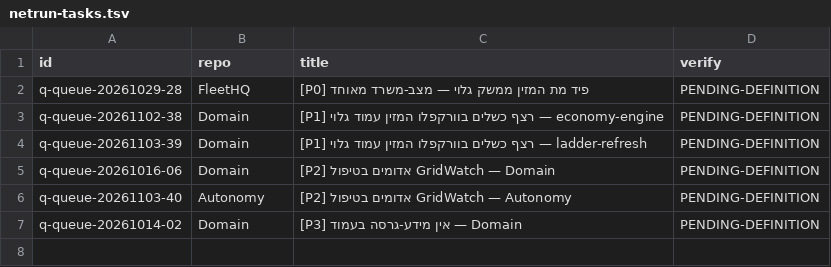
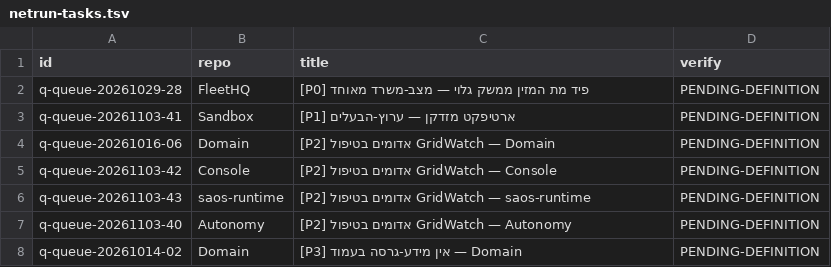
Before and after one commit to roshpinacare-sys/sovereign-runner-kit, a TSV file: state/netrun-tasks.tsv, drawn as a sheet.

Commit message:
netrun-loop: board refresh mapped=7 skipped=0 [skip ci]

```diff
--- a/state/netrun-tasks.tsv
+++ b/state/netrun-tasks.tsv
@@ -2,5 +2,6 @@ id	repo	title	verify
 q-queue-20261029-28	FleetHQ	[P0] פיד מת המזין ממשק גלוי — מצב-משרד מאוחד	PENDING-DEFINITION
-q-queue-20261102-38	Domain	[P1] רצף כשלים בוורקפלו המזין עמוד גלוי — economy-engine	PENDING-DEFINITION
-q-queue-20261103-39	Domain	[P1] רצף כשלים בוורקפלו המזין עמוד גלוי — ladder-refresh	PENDING-DEFINITION
+q-queue-20261103-41	Sandbox	[P1] ארטיפקט מזדקן — ערוץ-הבעלים	PENDING-DEFINITION
 q-queue-20261016-06	Domain	[P2] אדומים בטיפול GridWatch — Domain	PENDING-DEFINITION
+q-queue-20261103-42	Console	[P2] אדומים בטיפול GridWatch — Console	PENDING-DEFINITION
+q-queue-20261103-43	saos-runtime	[P2] אדומים בטיפול GridWatch — saos-runtime	PENDING-DEFINITION
 q-queue-20261103-40	Autonomy	[P2] אדומים בטיפול GridWatch — Autonomy	PENDING-DEFINITION
```
Also changed, not shown: 1 other file.
